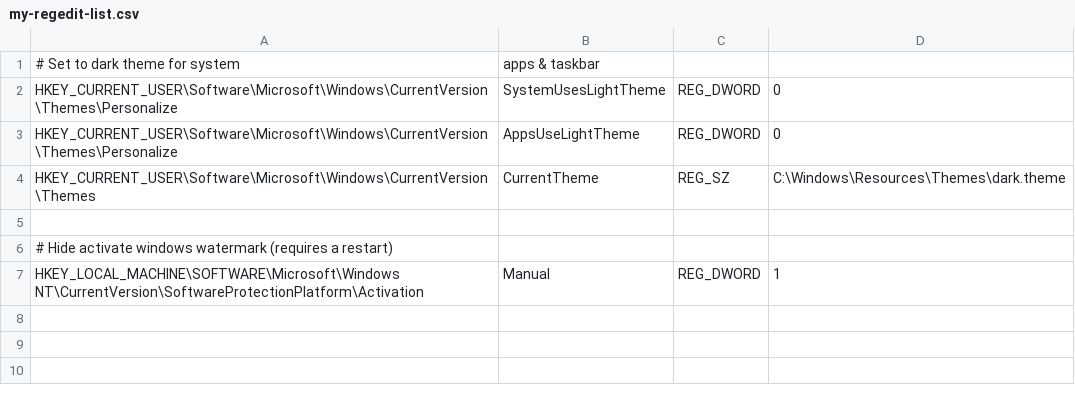
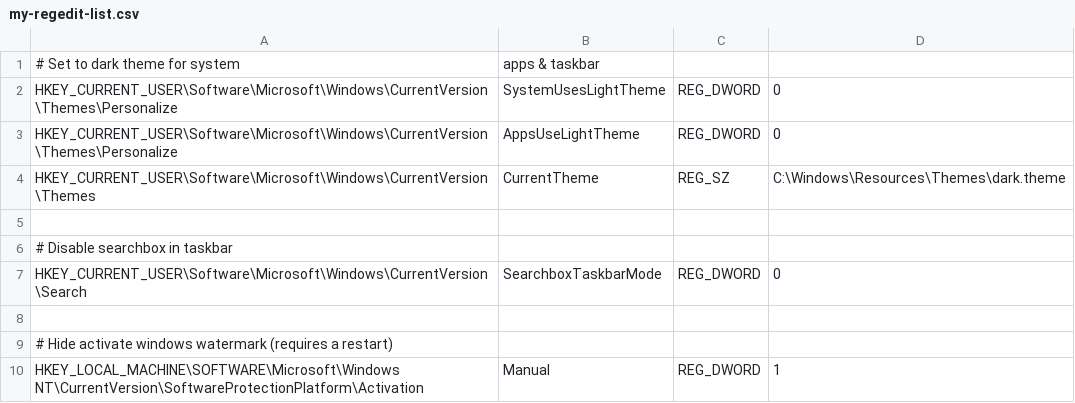
Before and after one commit to kjeller/win-streamline, a CSV file: winset/my-regedit-list.csv, drawn as a sheet; the diff names each change by its address in the sheet, - before the commit and + after, or states it on an @@ line.

Commit message:
Remove searchbox in taskbar regedit

```diff
--- a/winset/my-regedit-list.csv
+++ b/winset/my-regedit-list.csv
+row 6: # Disable searchbox in taskbar
+row 7: HKEY_CURRENT_USER\Software\Microsoft\Windows\CurrentVersion\Search | SearchboxTaskbarMode | REG_DWORD | 0
+row 8: (empty)
```
